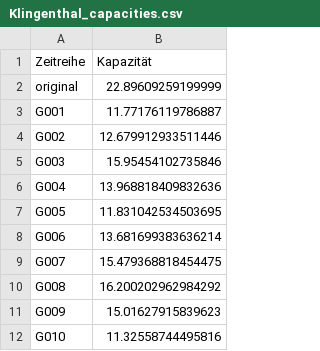
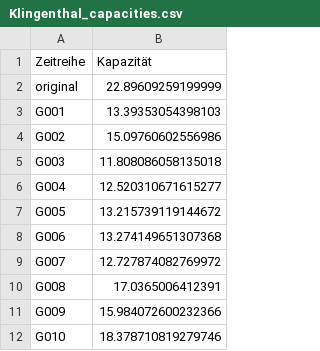
Before and after one commit to lenamueller/StochastischeSpeicherbemessung, a CSV file: data/Klingenthal_capacities.csv, drawn as a sheet.

```diff
--- a/data/Klingenthal_capacities.csv
+++ b/data/Klingenthal_capacities.csv
@@ -2,11 +2,11 @@ Zeitreihe,Kapazität
 original,22.89609259199999
-G001,11.77176119786887
-G002,12.679912933511446
-G003,15.95454102735846
-G004,13.968818409832636
-G005,11.831042534503695
-G006,13.681699383636214
-G007,15.479368818454475
-G008,16.200202962984292
-G009,15.01627915839623
-G010,11.32558744495816
+G001,13.39353054398103
+G002,15.09760602556986
+G003,11.808086058135018
+G004,12.520310671615277
+G005,13.215739119144672
+G006,13.274149651307368
+G007,12.727874082769972
+G008,17.0365006412391
+G009,15.984072600232366
+G010,18.378710819279746
```
Also changed, not shown: data/Klingenthal_monthly_discharge.csv, data/Klingenthal_thomasfiering_timeseries.csv, 17 other files.
